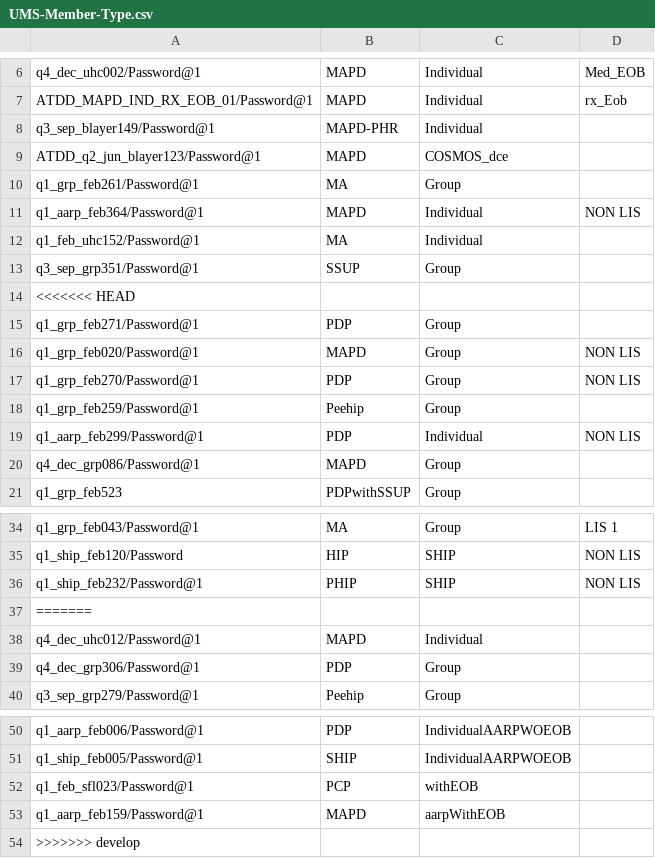
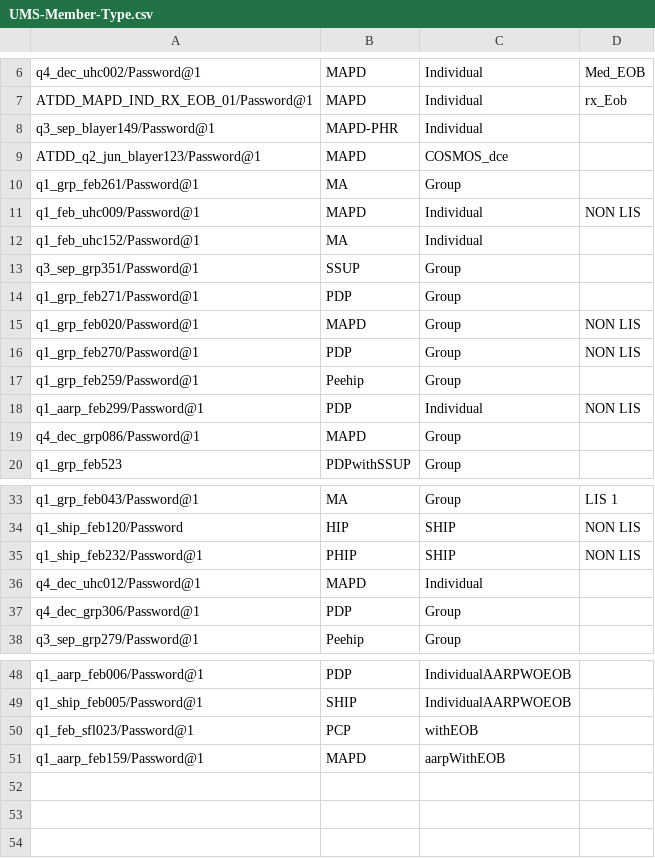
Before and after one commit to swati13oct/MnR, a CSV file: cukesatdd/src/main/resources/database/UMS-Member-Type.csv, drawn as a sheet; only a part is shown, gaps mark what is left out.

```diff
--- a/cukesatdd/src/main/resources/database/UMS-Member-Type.csv
+++ b/cukesatdd/src/main/resources/database/UMS-Member-Type.csv
@@ -10,6 +10,5 @@ ATDD_q2_jun_blayer123/Password@1,MAPD,COSMOS_dce,
 q1_grp_feb261/Password@1,MA,Group,
-q1_aarp_feb364/Password@1,MAPD,Individual,NON LIS
+q1_feb_uhc009/Password@1,MAPD,Individual,NON LIS
 q1_feb_uhc152/Password@1,MA,Individual,
 q3_sep_grp351/Password@1,SSUP,Group,
-<<<<<<< HEAD
 q1_grp_feb271/Password@1,PDP,Group,
@@ -36,3 +35,2 @@ q1_ship_feb120/Password,HIP,SHIP,NON LIS
 q1_ship_feb232/Password@1,PHIP,SHIP,NON LIS
-=======
 q4_dec_uhc012/Password@1,MAPD,Individual,
@@ -53,2 +51 @@ q1_feb_sfl023/Password@1,PCP,withEOB
 q1_aarp_feb159/Password@1,MAPD,aarpWithEOB
->>>>>>> develop
```
Also changed, not shown: 1 other file.
